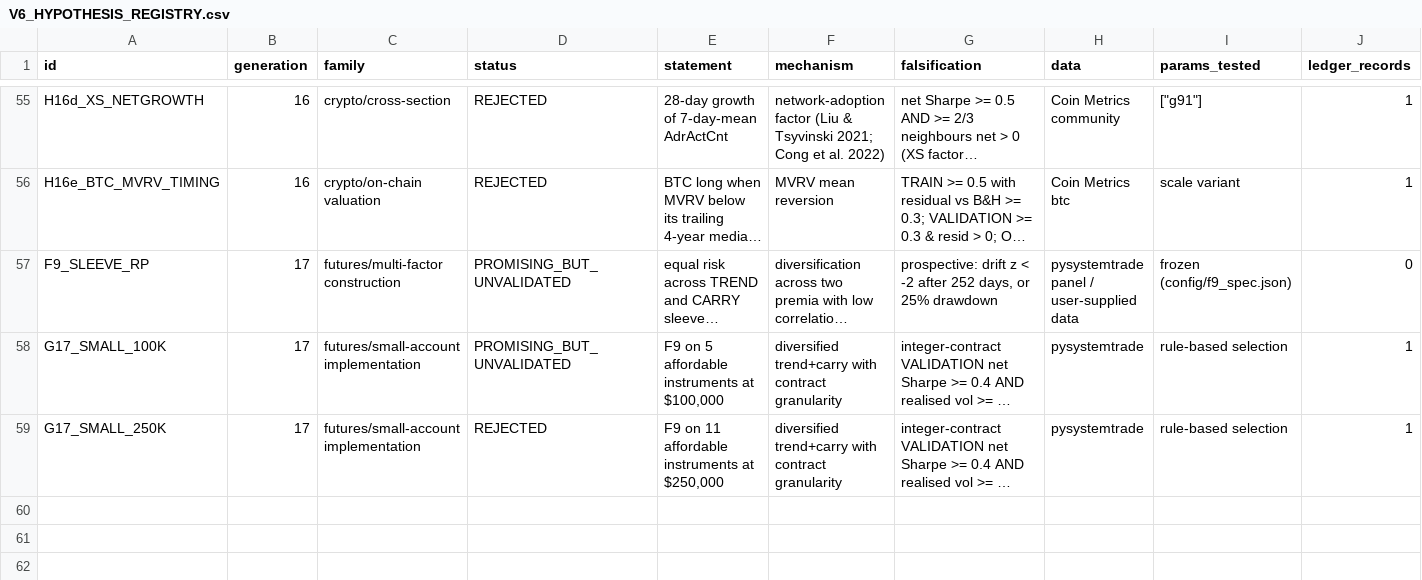
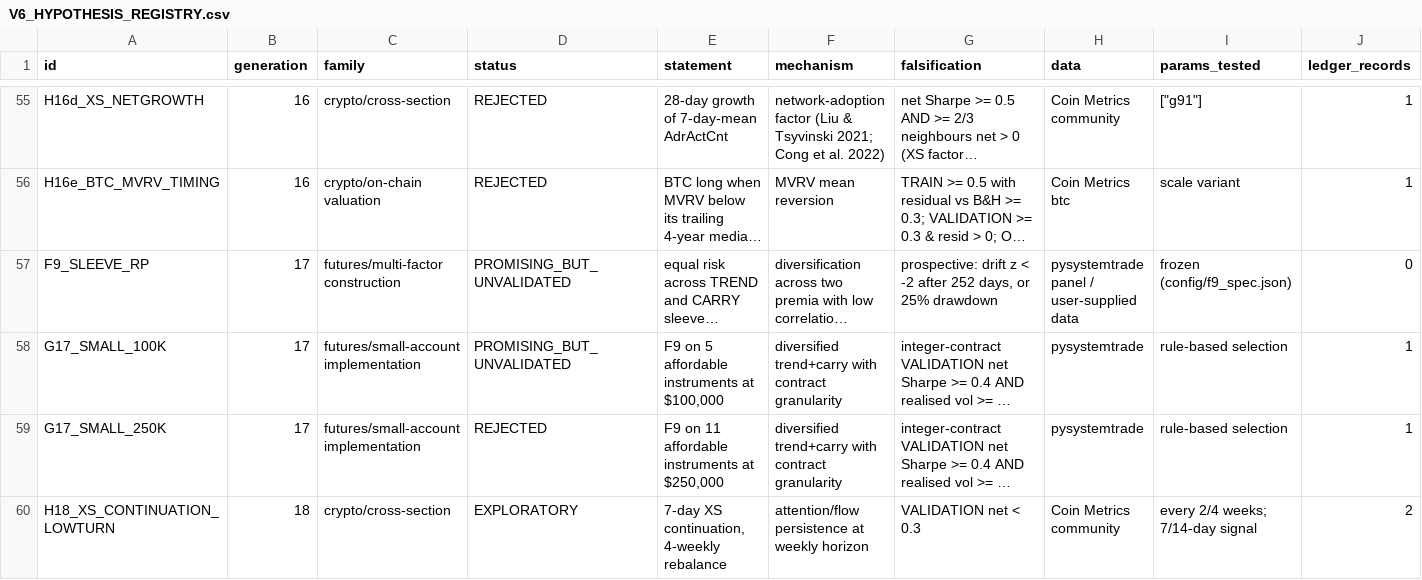
Before and after one commit to guusje95-cell/Quant-prop-lab, a CSV file: v6/V6_HYPOTHESIS_REGISTRY.csv, drawn as a sheet; only a part is shown, gaps mark what is left out; long unchanged cells end in …; rows hold the shown columns only; the diff names each change by its address in the sheet, - before the commit and + after, or states it on an @@ line.

```diff
--- a/v6/V6_HYPOTHESIS_REGISTRY.csv
+++ b/v6/V6_HYPOTHESIS_REGISTRY.csv
+row 60: H18_XS_CONTINUATION_LOWTURN | 18 | crypto/cross-section | EXPLORATORY | 7-day XS continuation, 4-weekly rebalance | attention/flow persistence at weekly horizon | VALIDATION net < 0.3 | Coin Metrics community | every 2/4 weeks; 7/14-day signal | 2
```
Also changed, not shown: 7 other files.
